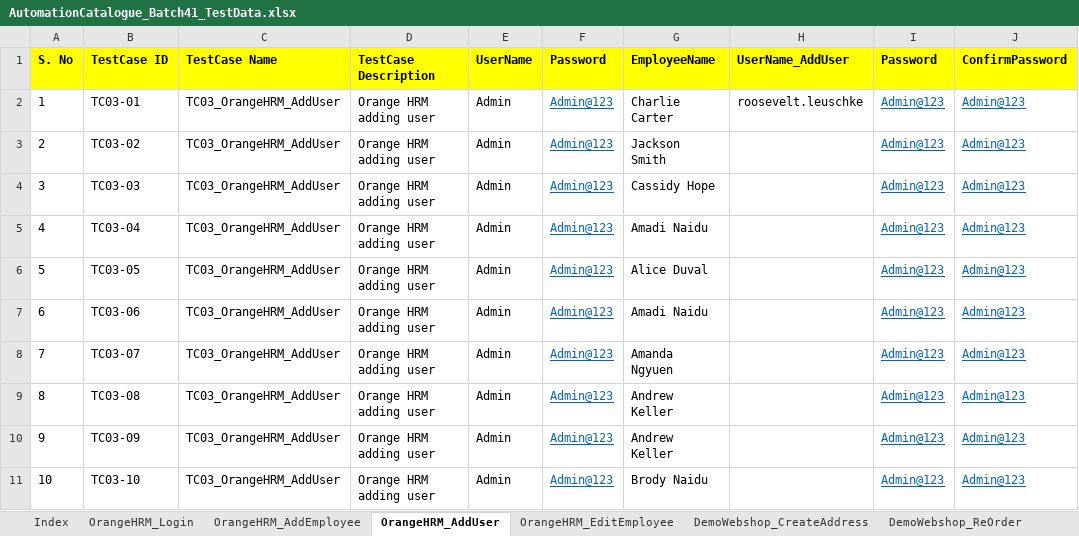
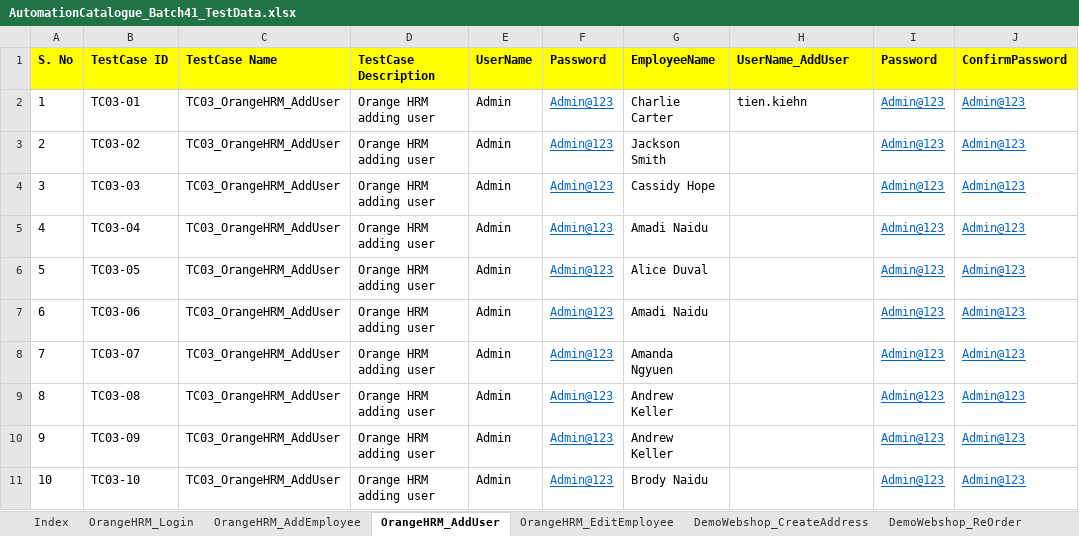
Before and after one commit to automationcatalogue/TestAutomationCatalogue_Batch41, an Excel workbook: src/main/resources/AutomationCatalogue_Batch41_TestData.xlsx, sheet OrangeHRM_AddUser, drawn as a sheet; values as stored, in another font and other column widths than the file's, no borders; the diff names each change by its address in the sheet, - before the commit and + after, or states it on an @@ line.

Commit message:
BDD stepdefintions_addUser_TC03_Sarika

```diff
--- a/src/main/resources/AutomationCatalogue_Batch41_TestData.xlsx (sheet OrangeHRM_AddUser)
+++ b/src/main/resources/AutomationCatalogue_Batch41_TestData.xlsx (sheet OrangeHRM_AddUser)
-H2 (UserName_AddUser): roosevelt.leuschke
+H2 (UserName_AddUser): tien.kiehn
```
Also changed, not shown: 6 other files.
